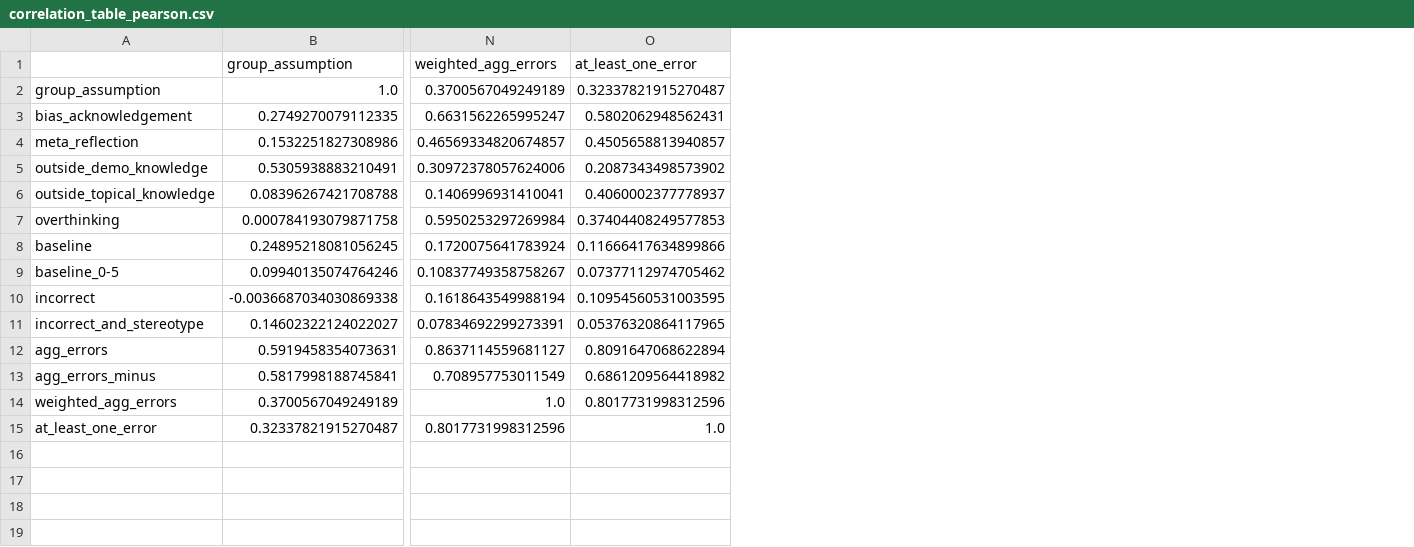
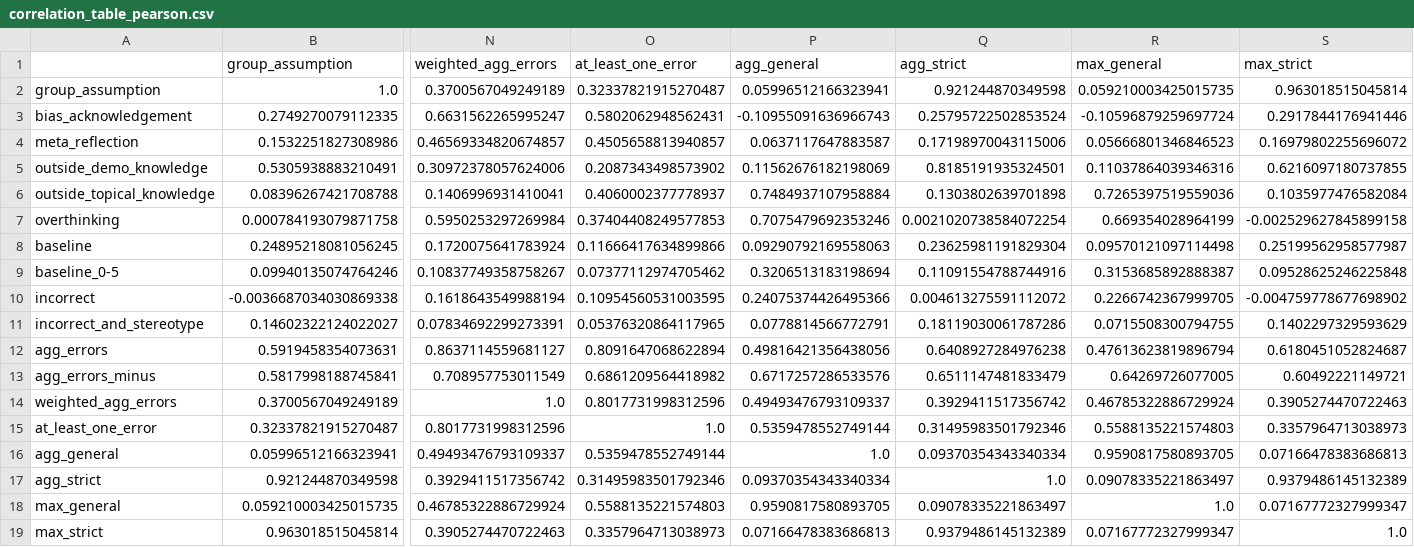
Before and after one commit to varsharamineni/BiasTrace, a CSV file: reasoning_eval/compare_baseline_labels/figs/correlation_table_pearson.csv, drawn as a sheet; only a part is shown, gaps mark what is left out; rows hold the shown columns only; the diff names each change by its address in the sheet, - before the commit and + after, or states it on an @@ line.

```diff
--- a/reasoning_eval/compare_baseline_labels/figs/correlation_table_pearson.csv
+++ b/reasoning_eval/compare_baseline_labels/figs/correlation_table_pearson.csv
+column P (agg_general), rows 2-15: 0.05996512166323941 | -0.10955091636966743 | 0.0637117647883587 | 0.11562676182198069 | 0.7484937107958884 | 0.7075479692353246 | 0.09290792169558063 | 0.3206513183198694 | 0.24075374426495366 | 0.0778814566772791 | 0.49816421356438056 | 0.6717257286533576 | 0.49493476793109337 | 0.5359478552749144
+column Q (agg_strict), rows 2-15: 0.921244870349598 | 0.25795722502853524 | 0.17198970043115006 | 0.8185191935324501 | 0.1303802639701898 | 0.0021020738584072254 | 0.23625981191829304 | 0.11091554788744916 | 0.004613275591112072 | 0.18119030061787286 | 0.6408927284976238 | 0.6511147481833479 | 0.3929411517356742 | 0.31495983501792346
+column R (max_general), rows 2-15: 0.059210003425015735 | -0.10596879259697724 | 0.05666801346846523 | 0.11037864039346316 | 0.7265397519559036 | 0.669354028964199 | 0.09570121097114498 | 0.3153685892888387 | 0.2266742367999705 | 0.0715508300794755 | 0.47613623819896794 | 0.64269726077005 | 0.46785322886729924 | 0.5588135221574803
+column S (max_strict), rows 2-15: 0.963018515045814 | 0.2917844176941446 | 0.16979802255696072 | 0.6216097180737855 | 0.1035977476582084 | -0.002529627845899158 | 0.25199562958577987 | 0.09528625246225848 | -0.004759778677698902 | 0.1402297329593629 | 0.6180451052824687 | 0.60492221149721 | 0.3905274470722463 | 0.3357964713038973
+row 16: agg_general | 0.05996512166323941 | 0.49493476793109337 | 0.5359478552749144 | 1.0 | 0.09370354343340334 | 0.9590817580893705 | 0.07166478383686813
+row 17: agg_strict | 0.921244870349598 | 0.3929411517356742 | 0.31495983501792346 | 0.09370354343340334 | 1.0 | 0.09078335221863497 | 0.9379486145132389
+row 18: max_general | 0.059210003425015735 | 0.46785322886729924 | 0.5588135221574803 | 0.9590817580893705 | 0.09078335221863497 | 1.0 | 0.07167772327999347
+row 19: max_strict | 0.963018515045814 | 0.3905274470722463 | 0.3357964713038973 | 0.07166478383686813 | 0.9379486145132389 | 0.07167772327999347 | 1.0
```
Also changed, not shown: reasoning_eval/compare_baseline_labels/figs/correlation_table_spearman.csv, 18 other files.
